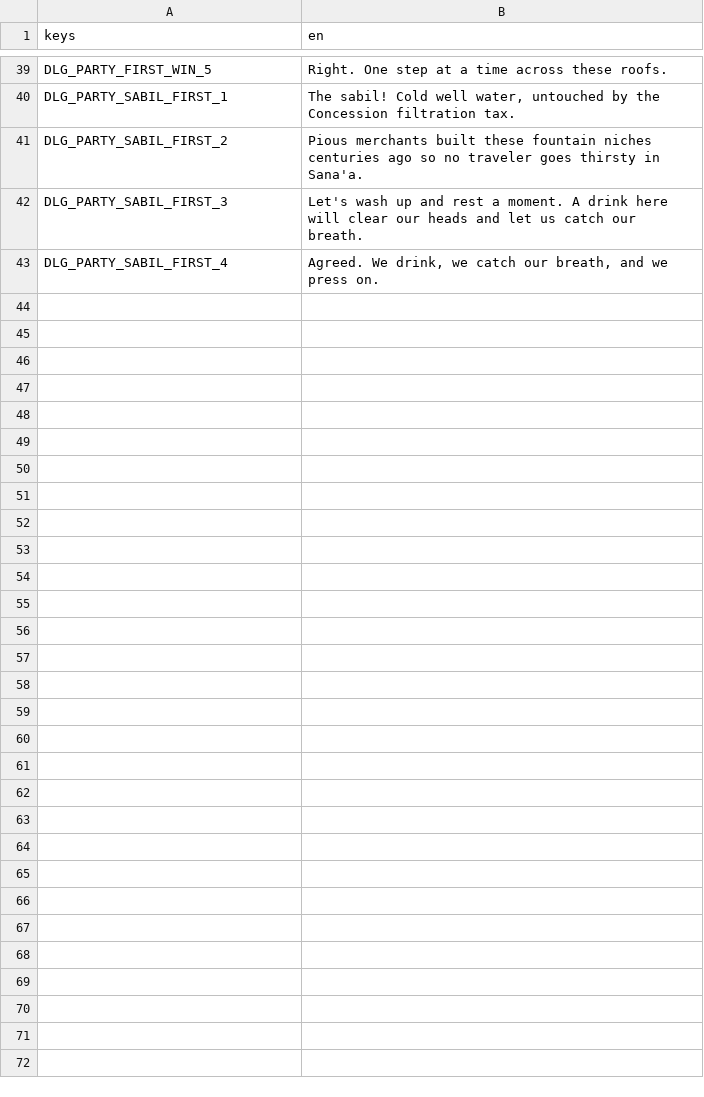
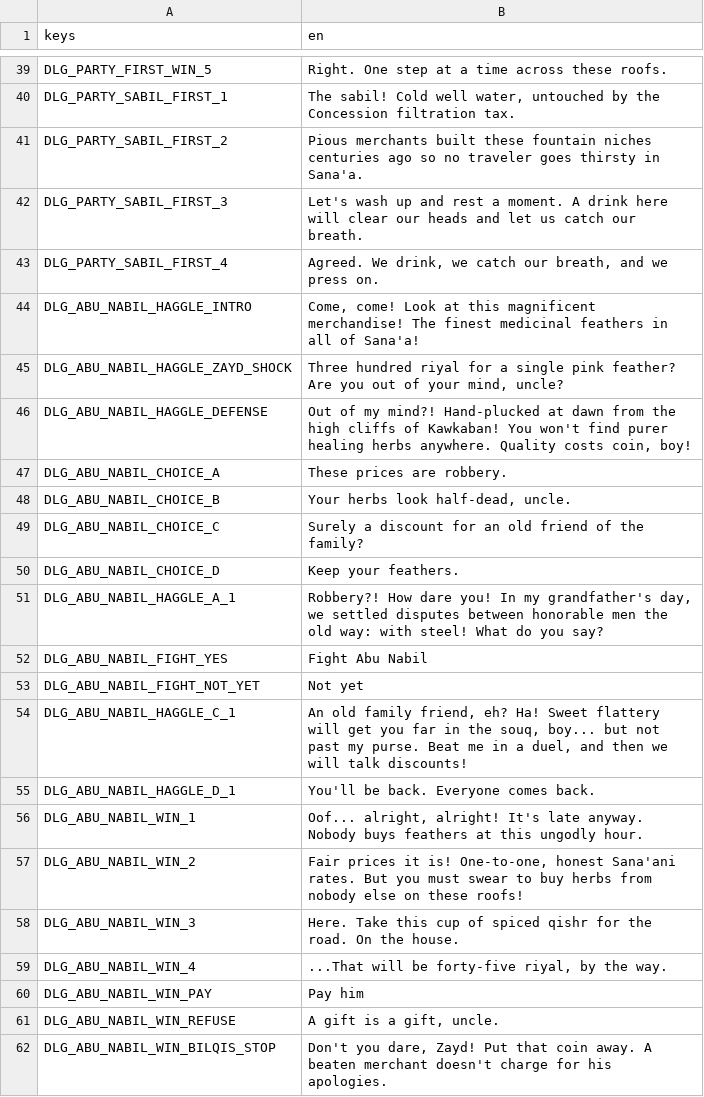
Before and after one commit to ferasalm/game, a CSV file: localization/dialogue.csv, drawn as a sheet; only a part is shown, gaps mark what is left out; the diff covers the shown part only; the diff names each change by its address in the sheet, - before the commit and + after, or states it on an @@ line.

Commit message:
dialogue: add Abu Nabil haggle branches, win reward, and post-win menu
Add haggle dialogue with choices A-D, duel triggers with even/enemy/party openings,
after-win gift of qishr_cup, post-win Shop/Spar/Chat/Leave menu, and route
TalkPicker based on abu_nabil_beaten.

Built-by: Gemini 3.8 Flash (agy)

```diff
--- a/localization/dialogue.csv
+++ b/localization/dialogue.csv
+row 44: DLG_ABU_NABIL_HAGGLE_INTRO | Come, come! Look at this magnificent merchandise! The finest medicinal feathers in all of Sana'a!
+row 45: DLG_ABU_NABIL_HAGGLE_ZAYD_SHOCK | Three hundred riyal for a single pink feather? Are you out of your mind, uncle?
+row 46: DLG_ABU_NABIL_HAGGLE_DEFENSE | Out of my mind?! Hand-plucked at dawn from the high cliffs of Kawkaban! You won't find purer healing herbs anywhere. Quality costs coin, boy!
+row 47: DLG_ABU_NABIL_CHOICE_A | These prices are robbery.
+row 48: DLG_ABU_NABIL_CHOICE_B | Your herbs look half-dead, uncle.
+row 49: DLG_ABU_NABIL_CHOICE_C | Surely a discount for an old friend of the family?
+row 50: DLG_ABU_NABIL_CHOICE_D | Keep your feathers.
+row 51: DLG_ABU_NABIL_HAGGLE_A_1 | Robbery?! How dare you! In my grandfather's day, we settled disputes between honorable men the old way: with steel! What do you say?
+row 52: DLG_ABU_NABIL_FIGHT_YES | Fight Abu Nabil
+row 53: DLG_ABU_NABIL_FIGHT_NOT_YET | Not yet
+row 54: DLG_ABU_NABIL_HAGGLE_C_1 | An old family friend, eh? Ha! Sweet flattery will get you far in the souq, boy... but not past my purse. Beat me in a duel, and then we will talk discounts!
+row 55: DLG_ABU_NABIL_HAGGLE_D_1 | You'll be back. Everyone comes back.
+row 56: DLG_ABU_NABIL_WIN_1 | Oof... alright, alright! It's late anyway. Nobody buys feathers at this ungodly hour.
+row 57: DLG_ABU_NABIL_WIN_2 | Fair prices it is! One-to-one, honest Sana'ani rates. But you must swear to buy herbs from nobody else on these roofs!
+row 58: DLG_ABU_NABIL_WIN_3 | Here. Take this cup of spiced qishr for the road. On the house.
+row 59: DLG_ABU_NABIL_WIN_4 | ...That will be forty-five riyal, by the way.
+row 60: DLG_ABU_NABIL_WIN_PAY | Pay him
+row 61: DLG_ABU_NABIL_WIN_REFUSE | A gift is a gift, uncle.
+row 62: DLG_ABU_NABIL_WIN_BILQIS_STOP | Don't you dare, Zayd! Put that coin away. A beaten merchant doesn't charge for his apologies.
```
Also changed, not shown: 9 added rows elsewhere in this file, 6 other files.
